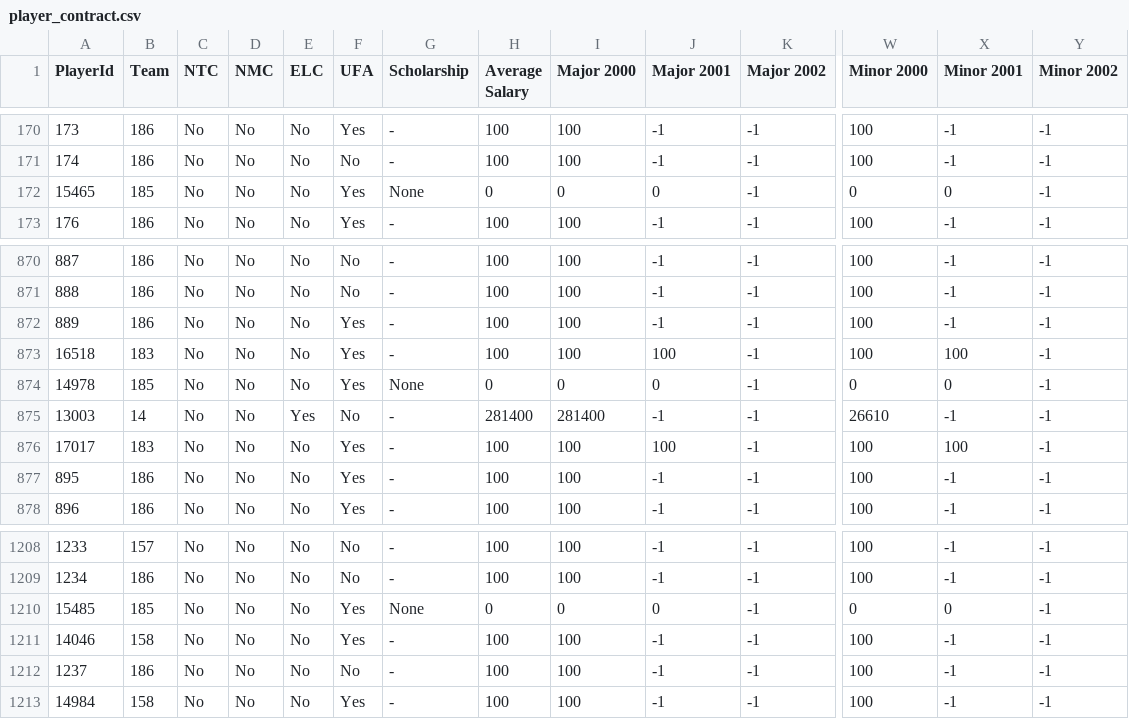
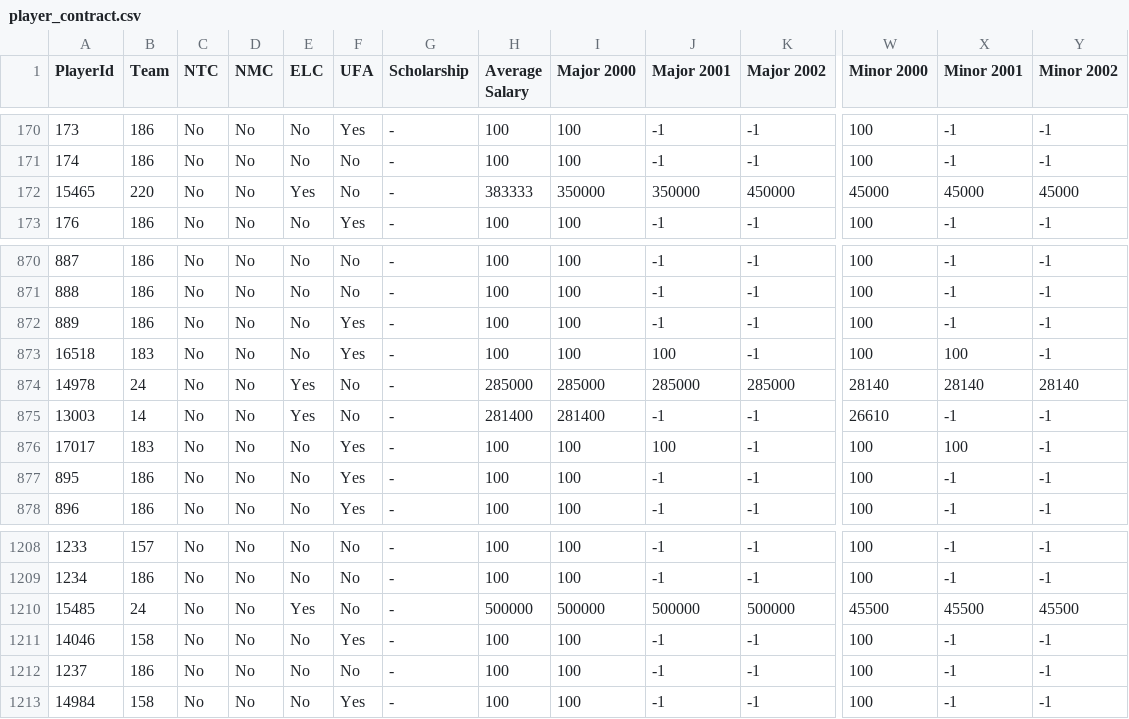
Before and after one commit to BoiledEgg1974/boys-of-winter-hockey-website, a CSV file: data/imports/raw/bowl_cap/player_contract.csv, drawn as a sheet; only a part is shown, gaps mark what is left out; the diff covers the shown part only; the diff names each change by its address in the sheet, - before the commit and + after, or states it on an @@ line.

```diff
--- a/data/imports/raw/bowl_cap/player_contract.csv
+++ b/data/imports/raw/bowl_cap/player_contract.csv
-B172 (Team): 185
+B172 (Team): 220
-E172 (ELC): No
+E172 (ELC): Yes
-F172 (UFA): Yes
+F172 (UFA): No
-G172 (Scholarship): None
+G172 (Scholarship): -
-H172 (Average Salary): 0
+H172 (Average Salary): 383333
-I172 (Major 2000): 0
+I172 (Major 2000): 350000
-J172 (Major 2001): 0
+J172 (Major 2001): 350000
-K172 (Major 2002): -1
+K172 (Major 2002): 450000
-W172 (Minor 2000): 0
+W172 (Minor 2000): 45000
-X172 (Minor 2001): 0
+X172 (Minor 2001): 45000
-Y172 (Minor 2002): -1
+Y172 (Minor 2002): 45000
-B874 (Team): 185
+B874 (Team): 24
-E874 (ELC): No
+E874 (ELC): Yes
-F874 (UFA): Yes
+F874 (UFA): No
-G874 (Scholarship): None
+G874 (Scholarship): -
-H874 (Average Salary): 0
+H874 (Average Salary): 285000
-I874 (Major 2000): 0
+I874 (Major 2000): 285000
-J874 (Major 2001): 0
+J874 (Major 2001): 285000
-K874 (Major 2002): -1
+K874 (Major 2002): 285000
-W874 (Minor 2000): 0
+W874 (Minor 2000): 28140
-X874 (Minor 2001): 0
+X874 (Minor 2001): 28140
-Y874 (Minor 2002): -1
+Y874 (Minor 2002): 28140
-B1210 (Team): 185
+B1210 (Team): 24
-E1210 (ELC): No
+E1210 (ELC): Yes
-F1210 (UFA): Yes
+F1210 (UFA): No
-G1210 (Scholarship): None
+G1210 (Scholarship): -
-H1210 (Average Salary): 0
+H1210 (Average Salary): 500000
-I1210 (Major 2000): 0
+I1210 (Major 2000): 500000
-J1210 (Major 2001): 0
+J1210 (Major 2001): 500000
-K1210 (Major 2002): -1
+K1210 (Major 2002): 500000
-W1210 (Minor 2000): 0
+W1210 (Minor 2000): 45500
-X1210 (Minor 2001): 0
+X1210 (Minor 2001): 45500
-Y1210 (Minor 2002): -1
+Y1210 (Minor 2002): 45500
```
Also changed, not shown: 139 edited cells elsewhere in this file, data/imports/raw/bowl_cap/player_goalie_career_stats_ps.csv, data/imports/raw/bowl_historical/boxscore_goalie_summary.csv, 31 other files.
